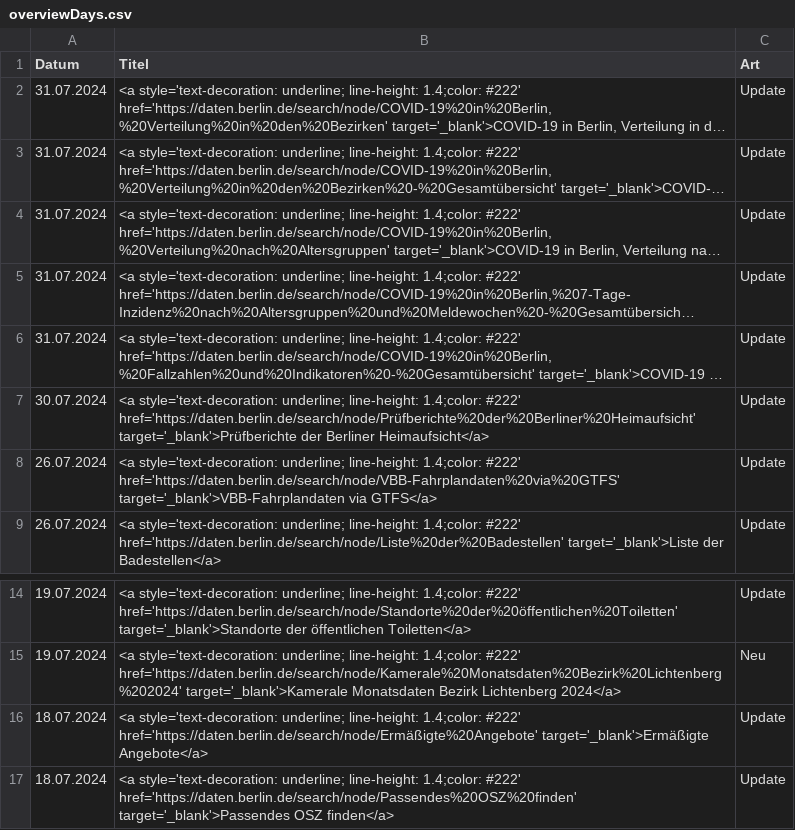
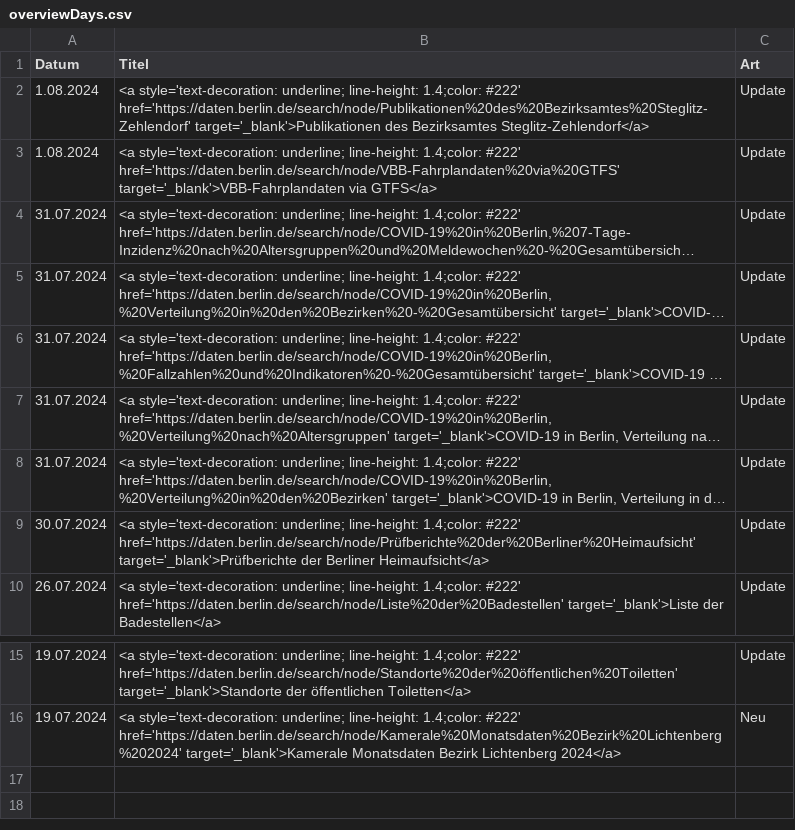
Before and after one commit to technologiestiftung/odis-opendata-vis, a CSV file: data/overviewDays.csv, drawn as a sheet; only a part is shown, gaps mark what is left out; long unchanged cells end in …; removed rows and columns are numbered as before the commit, all else as after; the diff names each change by its address in the sheet, - before the commit and + after, or states it on an @@ line.

```diff
--- a/data/overviewDays.csv
+++ b/data/overviewDays.csv
+row 2: 1.08.2024 | <a style='text-decoration: underline; line-height: 1.4;color: #222' href='https://daten.berlin.de/search/node/Publikationen%20des%20Bezirksamtes%20Steglitz-Zehlendorf' target='_blank'>Publikationen des Bezirksamtes Steglitz-Zehlendorf</a> | Update
+row 3: 1.08.2024 | <a style='text-decoration: underline; line-height: 1.4;color: #222' href='https://daten.berlin.de/search/node/VBB-Fahrplandaten%20via%20GTFS' target='_blank'>VBB-Fahrplandaten via GTFS</a> | Update
@@ row 5 moved to row 4: 31.07.2024 @@
@@ row 3 moved to row 5: 31.07.2024 @@
@@ row 4 moved to row 7: 31.07.2024 @@
-row 8: 26.07.2024 | <a style='text-decoration: underline; line-height: 1.4;color: #222' href='https://daten.berlin.de/search/node/VBB-Fahrplandaten%20via%20GTFS' target='_blank'>VBB-Fahrplandaten via GTFS</a> | Update
-row 16: 18.07.2024 | <a style='text-decoration: underline; line-height: 1.4;color: #222' href='https://daten.berlin.de/search/node/Ermäßigte%20Angebote' target='_blank'>Ermäßigte Angebote</a> | Update
-row 17: 18.07.2024 | <a style='text-decoration: underline; line-height: 1.4;color: #222' href='https://daten.berlin.de/search/node/Passendes%20OSZ%20finden' target='_blank'>Passendes OSZ finden</a> | Update
```
Also changed, not shown: 1 other file.
